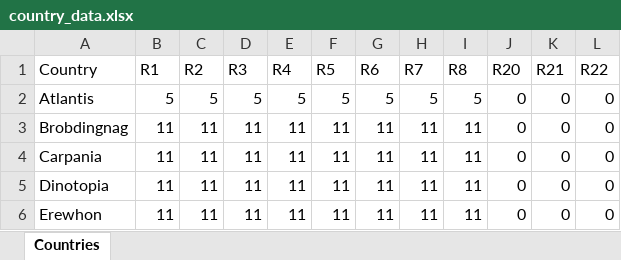
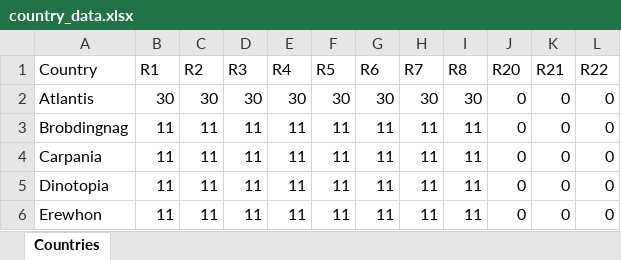
Before and after one commit to divyaprabhakaran7/AI-Spring-2021, an Excel workbook: data/country_data.xlsx, sheet Countries, drawn as a sheet; only a part is shown; values as stored, in another font and other column widths than the file's, no borders; the diff names each change by its address in the sheet, - before the commit and + after, or states it on an @@ line.

```diff
--- a/data/country_data.xlsx (sheet Countries)
+++ b/data/country_data.xlsx (sheet Countries)
-B2 (R1): 5
+B2 (R1): 30
-C2 (R2): 5
+C2 (R2): 30
-D2 (R3): 5
+D2 (R3): 30
-E2 (R4): 5
+E2 (R4): 30
-F2 (R5): 5
+F2 (R5): 30
-G2 (R6): 5
+G2 (R6): 30
-H2 (R7): 5
+H2 (R7): 30
-I2 (R8): 5
+I2 (R8): 30
```
Also changed, not shown: data/output_data.xlsx, 3 other files.
